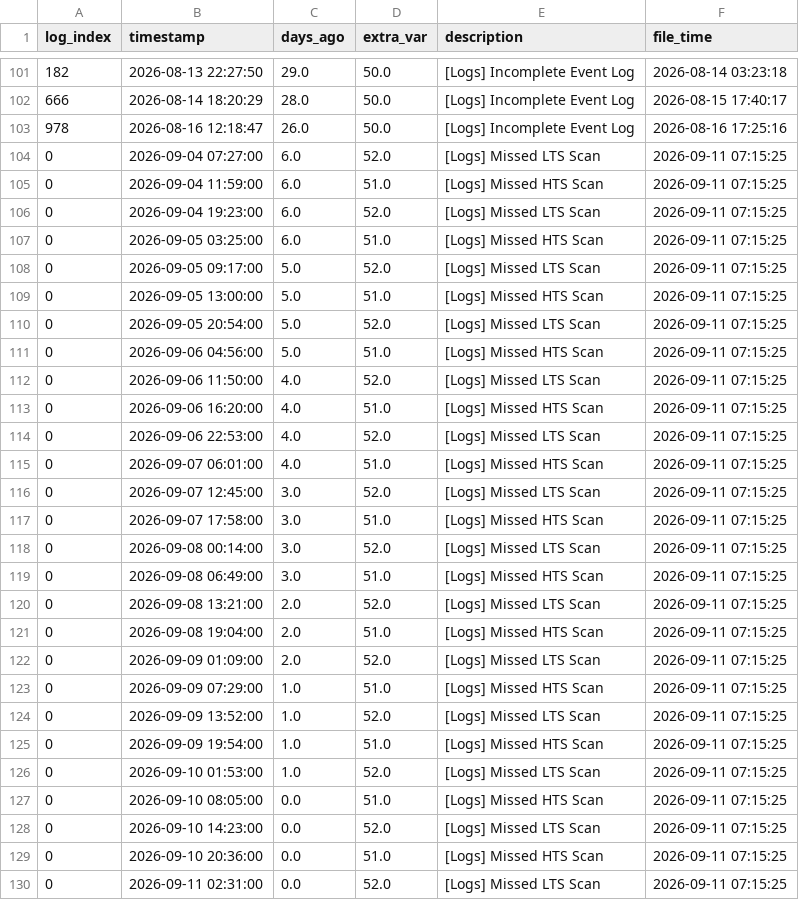
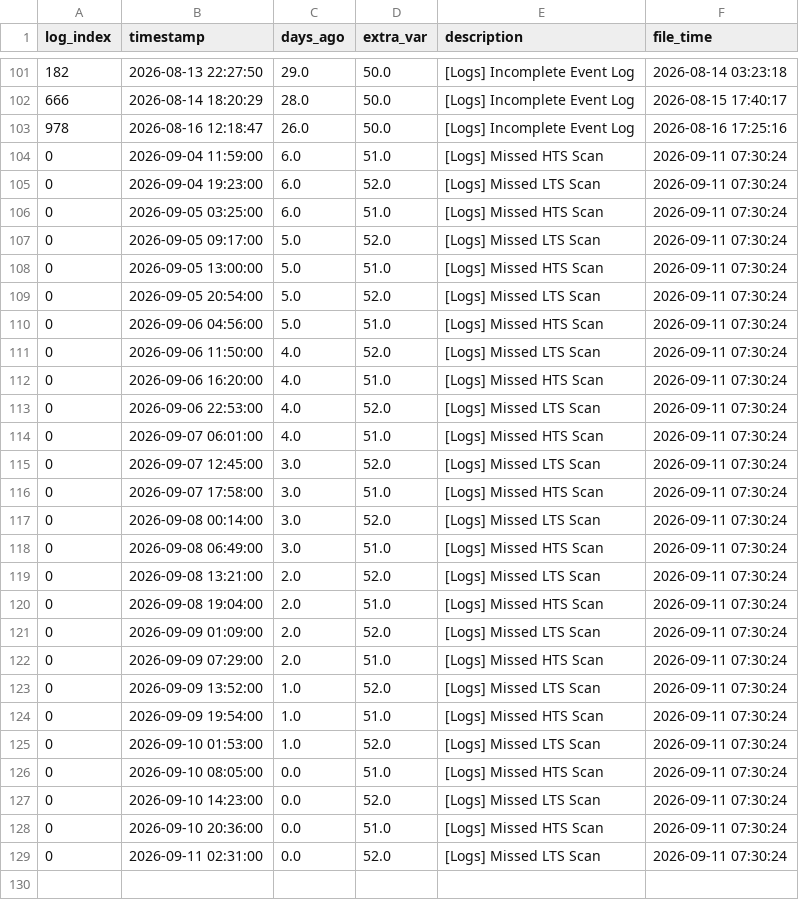
Before and after one commit to 04samuel/Zephyra_Hub, a CSV file: static/data/LPD_3_Combined_Zephyra_Log_Error.csv, drawn as a sheet; only a part is shown, gaps mark what is left out; the diff covers the shown part only.

```diff
--- a/static/data/LPD_3_Combined_Zephyra_Log_Error.csv
+++ b/static/data/LPD_3_Combined_Zephyra_Log_Error.csv
@@ -103,28 +103,27 @@ log_index,timestamp,days_ago,extra_var,description,file_time
 978,2026-08-16 12:18:47,26.0,50.0,[Logs] Incomplete Event Log,2026-08-16 17:25:16
-0,2026-09-04 07:27:00,6.0,52.0,[Logs] Missed LTS Scan,2026-09-11 07:15:25
-0,2026-09-04 11:59:00,6.0,51.0,[Logs] Missed HTS Scan,2026-09-11 07:15:25
-0,2026-09-04 19:23:00,6.0,52.0,[Logs] Missed LTS Scan,2026-09-11 07:15:25
-0,2026-09-05 03:25:00,6.0,51.0,[Logs] Missed HTS Scan,2026-09-11 07:15:25
-0,2026-09-05 09:17:00,5.0,52.0,[Logs] Missed LTS Scan,2026-09-11 07:15:25
-0,2026-09-05 13:00:00,5.0,51.0,[Logs] Missed HTS Scan,2026-09-11 07:15:25
-0,2026-09-05 20:54:00,5.0,52.0,[Logs] Missed LTS Scan,2026-09-11 07:15:25
-0,2026-09-06 04:56:00,5.0,51.0,[Logs] Missed HTS Scan,2026-09-11 07:15:25
-0,2026-09-06 11:50:00,4.0,52.0,[Logs] Missed LTS Scan,2026-09-11 07:15:25
-0,2026-09-06 16:20:00,4.0,51.0,[Logs] Missed HTS Scan,2026-09-11 07:15:25
-0,2026-09-06 22:53:00,4.0,52.0,[Logs] Missed LTS Scan,2026-09-11 07:15:25
-0,2026-09-07 06:01:00,4.0,51.0,[Logs] Missed HTS Scan,2026-09-11 07:15:25
-0,2026-09-07 12:45:00,3.0,52.0,[Logs] Missed LTS Scan,2026-09-11 07:15:25
-0,2026-09-07 17:58:00,3.0,51.0,[Logs] Missed HTS Scan,2026-09-11 07:15:25
-0,2026-09-08 00:14:00,3.0,52.0,[Logs] Missed LTS Scan,2026-09-11 07:15:25
-0,2026-09-08 06:49:00,3.0,51.0,[Logs] Missed HTS Scan,2026-09-11 07:15:25
-0,2026-09-08 13:21:00,2.0,52.0,[Logs] Missed LTS Scan,2026-09-11 07:15:25
-0,2026-09-08 19:04:00,2.0,51.0,[Logs] Missed HTS Scan,2026-09-11 07:15:25
-0,2026-09-09 01:09:00,2.0,52.0,[Logs] Missed LTS Scan,2026-09-11 07:15:25
-0,2026-09-09 07:29:00,1.0,51.0,[Logs] Missed HTS Scan,2026-09-11 07:15:25
-0,2026-09-09 13:52:00,1.0,52.0,[Logs] Missed LTS Scan,2026-09-11 07:15:25
-0,2026-09-09 19:54:00,1.0,51.0,[Logs] Missed HTS Scan,2026-09-11 07:15:25
-0,2026-09-10 01:53:00,1.0,52.0,[Logs] Missed LTS Scan,2026-09-11 07:15:25
-0,2026-09-10 08:05:00,0.0,51.0,[Logs] Missed HTS Scan,2026-09-11 07:15:25
-0,2026-09-10 14:23:00,0.0,52.0,[Logs] Missed LTS Scan,2026-09-11 07:15:25
-0,2026-09-10 20:36:00,0.0,51.0,[Logs] Missed HTS Scan,2026-09-11 07:15:25
-0,2026-09-11 02:31:00,0.0,52.0,[Logs] Missed LTS Scan,2026-09-11 07:15:25
+0,2026-09-04 11:59:00,6.0,51.0,[Logs] Missed HTS Scan,2026-09-11 07:30:24
+0,2026-09-04 19:23:00,6.0,52.0,[Logs] Missed LTS Scan,2026-09-11 07:30:24
+0,2026-09-05 03:25:00,6.0,51.0,[Logs] Missed HTS Scan,2026-09-11 07:30:24
+0,2026-09-05 09:17:00,5.0,52.0,[Logs] Missed LTS Scan,2026-09-11 07:30:24
+0,2026-09-05 13:00:00,5.0,51.0,[Logs] Missed HTS Scan,2026-09-11 07:30:24
+0,2026-09-05 20:54:00,5.0,52.0,[Logs] Missed LTS Scan,2026-09-11 07:30:24
+0,2026-09-06 04:56:00,5.0,51.0,[Logs] Missed HTS Scan,2026-09-11 07:30:24
+0,2026-09-06 11:50:00,4.0,52.0,[Logs] Missed LTS Scan,2026-09-11 07:30:24
+0,2026-09-06 16:20:00,4.0,51.0,[Logs] Missed HTS Scan,2026-09-11 07:30:24
+0,2026-09-06 22:53:00,4.0,52.0,[Logs] Missed LTS Scan,2026-09-11 07:30:24
+0,2026-09-07 06:01:00,4.0,51.0,[Logs] Missed HTS Scan,2026-09-11 07:30:24
+0,2026-09-07 12:45:00,3.0,52.0,[Logs] Missed LTS Scan,2026-09-11 07:30:24
+0,2026-09-07 17:58:00,3.0,51.0,[Logs] Missed HTS Scan,2026-09-11 07:30:24
+0,2026-09-08 00:14:00,3.0,52.0,[Logs] Missed LTS Scan,2026-09-11 07:30:24
+0,2026-09-08 06:49:00,3.0,51.0,[Logs] Missed HTS Scan,2026-09-11 07:30:24
+0,2026-09-08 13:21:00,2.0,52.0,[Logs] Missed LTS Scan,2026-09-11 07:30:24
+0,2026-09-08 19:04:00,2.0,51.0,[Logs] Missed HTS Scan,2026-09-11 07:30:24
+0,2026-09-09 01:09:00,2.0,52.0,[Logs] Missed LTS Scan,2026-09-11 07:30:24
+0,2026-09-09 07:29:00,2.0,51.0,[Logs] Missed HTS Scan,2026-09-11 07:30:24
+0,2026-09-09 13:52:00,1.0,52.0,[Logs] Missed LTS Scan,2026-09-11 07:30:24
+0,2026-09-09 19:54:00,1.0,51.0,[Logs] Missed HTS Scan,2026-09-11 07:30:24
+0,2026-09-10 01:53:00,1.0,52.0,[Logs] Missed LTS Scan,2026-09-11 07:30:24
+0,2026-09-10 08:05:00,0.0,51.0,[Logs] Missed HTS Scan,2026-09-11 07:30:24
+0,2026-09-10 14:23:00,0.0,52.0,[Logs] Missed LTS Scan,2026-09-11 07:30:24
+0,2026-09-10 20:36:00,0.0,51.0,[Logs] Missed HTS Scan,2026-09-11 07:30:24
+0,2026-09-11 02:31:00,0.0,52.0,[Logs] Missed LTS Scan,2026-09-11 07:30:24
```
Also changed, not shown: 3 moved rows elsewhere in this file, static/data/MDV_1_Combined_Zephyra_Log_Error.csv, static/data/MDV_2_Combined_Zephyra_Log_Error.csv, 24 other files.
